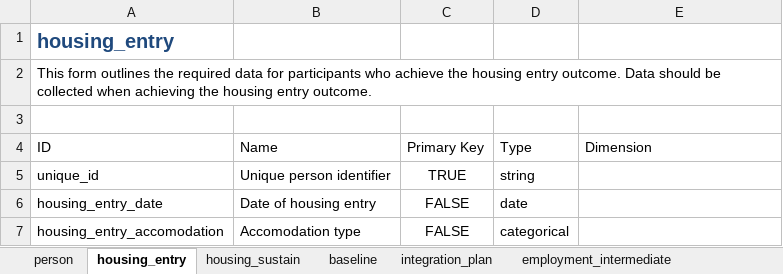
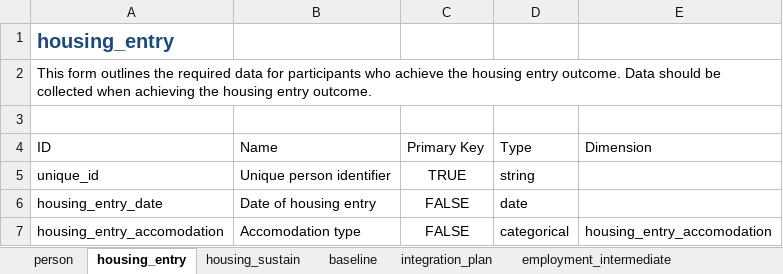
Before and after one commit to SocialFinanceDigitalLabs/RTOF-specification, an Excel workbook: assets/spec/specification-records.xlsx, sheet housing_entry, drawn as a sheet; values as stored, in another font and other column widths than the file's, no borders; table styles not drawn; the diff names each change by its address in the sheet, - before the commit and + after, or states it on an @@ line.

```diff
--- a/assets/spec/specification-records.xlsx (sheet housing_entry)
+++ b/assets/spec/specification-records.xlsx (sheet housing_entry)
-E7: (empty)
+E7: housing_entry_accomodation
```
Also changed, not shown: sheet baseline, sheet integration_plan, sheet employment_entry, sheet employment_intermediate, sheet person, assets/spec/specification-dimensions.xlsx, 14 other files.
